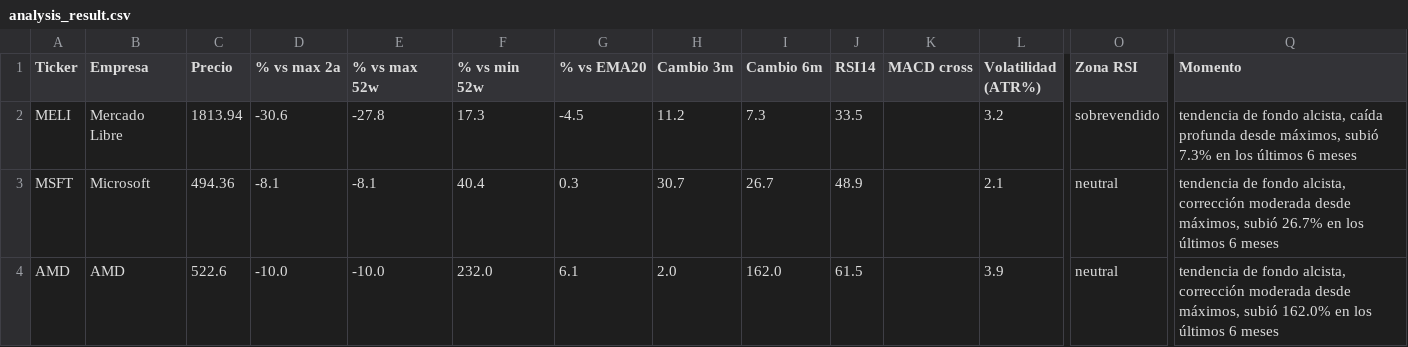
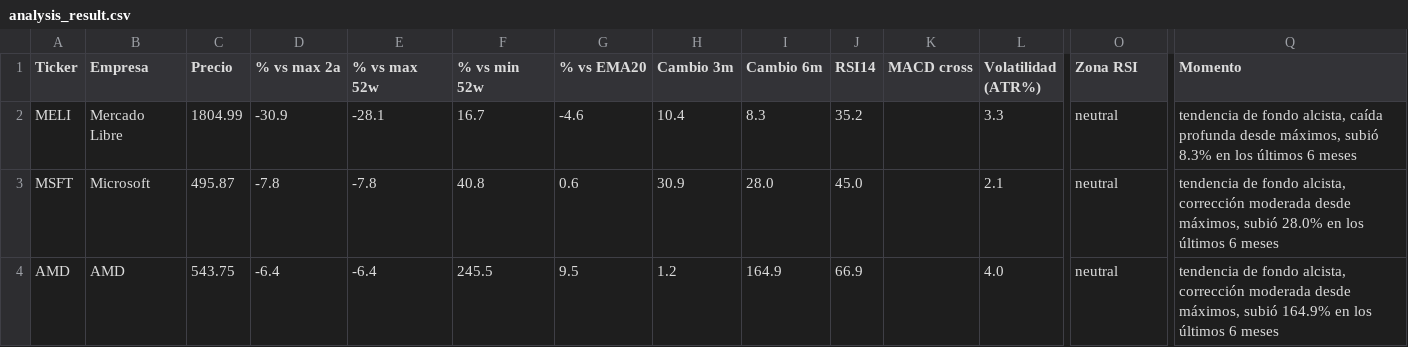
Before and after one commit to marianobuglio/invest-agent, a CSV file: analysis_result.csv, drawn as a sheet; only a part is shown, gaps mark what is left out; the diff covers the shown part only; the diff names each change by its address in the sheet, - before the commit and + after, or states it on an @@ line.

```diff
--- a/analysis_result.csv
+++ b/analysis_result.csv
-C2 (Precio): 1813.94
+C2 (Precio): 1804.99
-D2 (% vs max 2a): -30.6
+D2 (% vs max 2a): -30.9
-E2 (% vs max 52w): -27.8
+E2 (% vs max 52w): -28.1
-F2 (% vs min 52w): 17.3
+F2 (% vs min 52w): 16.7
-G2 (% vs EMA20): -4.5
+G2 (% vs EMA20): -4.6
-H2 (Cambio 3m): 11.2
+H2 (Cambio 3m): 10.4
-I2 (Cambio 6m): 7.3
+I2 (Cambio 6m): 8.3
-J2 (RSI14): 33.5
+J2 (RSI14): 35.2
-L2 (Volatilidad (ATR%)): 3.2
+L2 (Volatilidad (ATR%)): 3.3
-O2 (Zona RSI): sobrevendido
+O2 (Zona RSI): neutral
-Q2 (Momento): …máximos, subió 7.3% en los…
+Q2 (Momento): …máximos, subió 8.3% en los…
-C3 (Precio): 494.36
+C3 (Precio): 495.87
-D3 (% vs max 2a): -8.1
+D3 (% vs max 2a): -7.8
-E3 (% vs max 52w): -8.1
+E3 (% vs max 52w): -7.8
-F3 (% vs min 52w): 40.4
+F3 (% vs min 52w): 40.8
-G3 (% vs EMA20): 0.3
+G3 (% vs EMA20): 0.6
-H3 (Cambio 3m): 30.7
+H3 (Cambio 3m): 30.9
-I3 (Cambio 6m): 26.7
+I3 (Cambio 6m): 28.0
-J3 (RSI14): 48.9
+J3 (RSI14): 45.0
-Q3 (Momento): …máximos, subió 26.7% en los…
+Q3 (Momento): …máximos, subió 28.0% en los…
-C4 (Precio): 522.6
+C4 (Precio): 543.75
-D4 (% vs max 2a): -10.0
+D4 (% vs max 2a): -6.4
-E4 (% vs max 52w): -10.0
+E4 (% vs max 52w): -6.4
-F4 (% vs min 52w): 232.0
+F4 (% vs min 52w): 245.5
-G4 (% vs EMA20): 6.1
+G4 (% vs EMA20): 9.5
-H4 (Cambio 3m): 2.0
+H4 (Cambio 3m): 1.2
-I4 (Cambio 6m): 162.0
+I4 (Cambio 6m): 164.9
-J4 (RSI14): 61.5
+J4 (RSI14): 66.9
-L4 (Volatilidad (ATR%)): 3.9
+L4 (Volatilidad (ATR%)): 4.0
-Q4 (Momento): …máximos, subió 162.0% en los…
+Q4 (Momento): …máximos, subió 164.9% en los…
```
Also changed, not shown: 89 edited cells elsewhere in this file, state_previous_run.csv, 2 other files.
